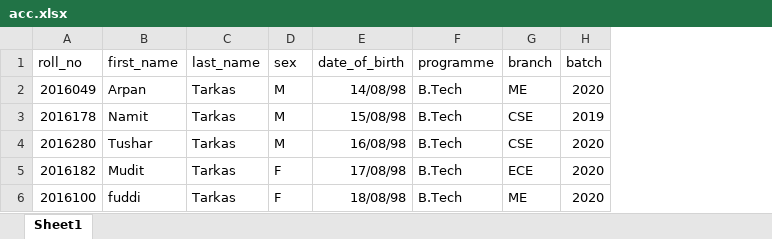
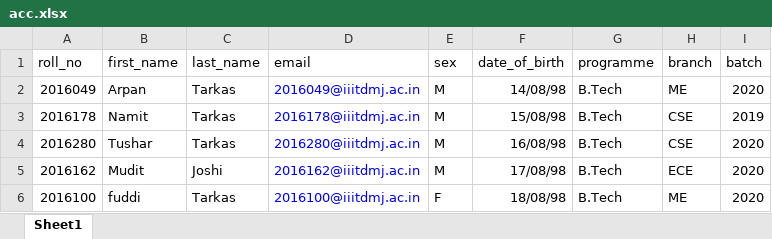
Before and after one commit to BitByte-TPC/alumni, an Excel workbook: AluminiConnect/acc.xlsx, sheet Sheet1, drawn as a sheet; values as stored, in another font and other column widths than the file's, no borders; addresses are those after the commit; the diff names each change by its address in the sheet, - before the commit and + after, or states it on an @@ line.

```diff
--- a/AluminiConnect/acc.xlsx (sheet Sheet1)
+++ b/AluminiConnect/acc.xlsx (sheet Sheet1)
+column D (email), rows 2-6: 2016049@iiitdmj.ac.in | 2016178@iiitdmj.ac.in | 2016280@iiitdmj.ac.in | 2016162@iiitdmj.ac.in | 2016100@iiitdmj.ac.in
-A5 (roll_no): 2016182
+A5 (roll_no): 2016162
-C5 (last_name): Tarkas
+C5 (last_name): Joshi
-E5 (sex): F
+E5 (sex): M
```
Also changed, not shown: 8 other files.
